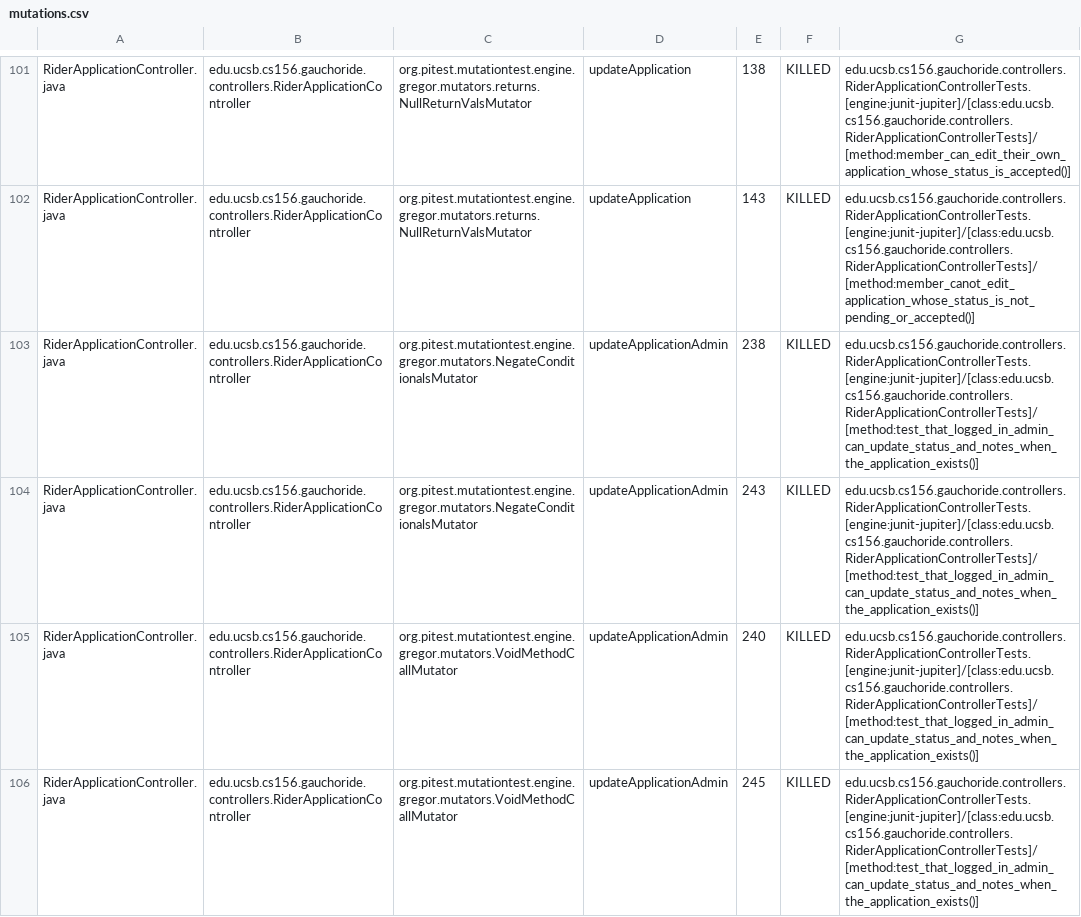
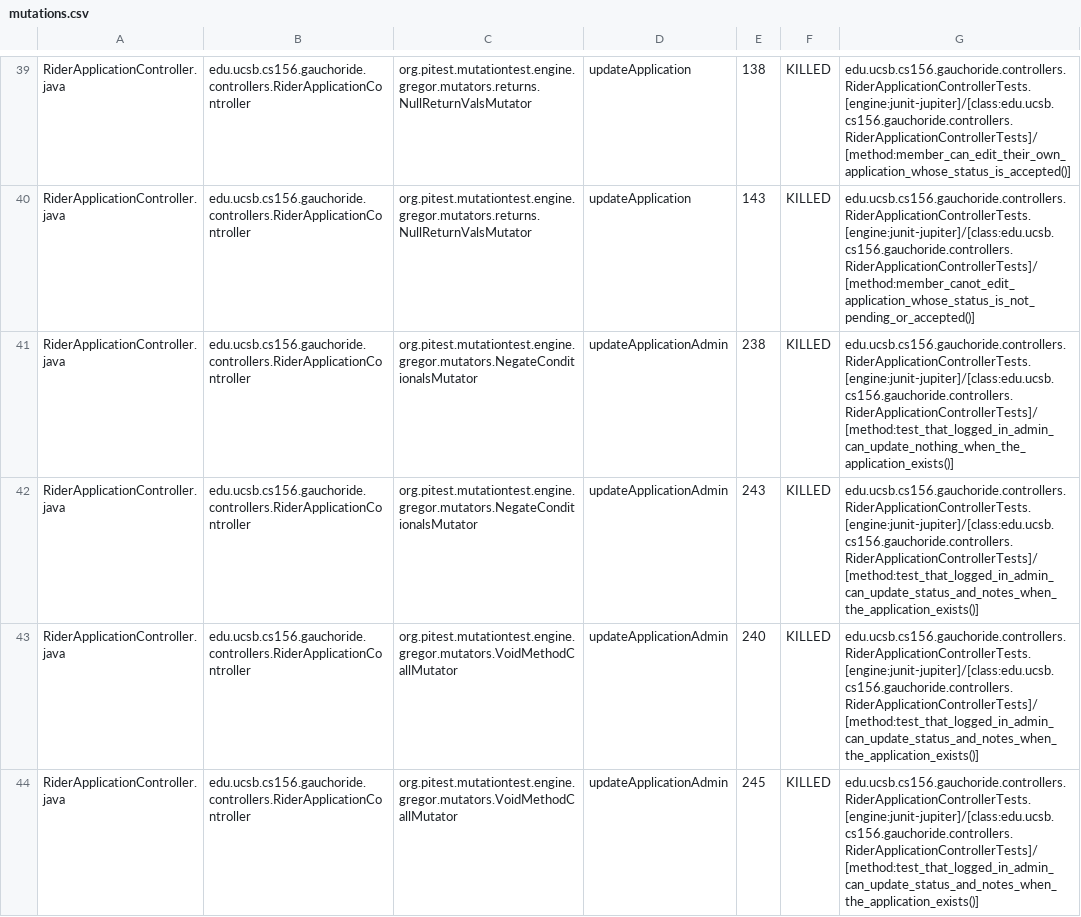
Before and after one commit to ucsb-cs156/proj-gauchoride, a CSV file: pitest/mutations.csv, drawn as a sheet; only a part is shown, gaps mark what is left out; the diff covers the shown part only.

Commit message:
Deploying to gh-pages from @ ucsb-cs156/proj-gauchoride@7bb85e1adefe9d84d1589a506df8bff4ea925939 🚀

```diff
--- a/pitest/mutations.csv
+++ b/pitest/mutations.csv
@@ -102,3 +40,3 @@ RiderApplicationController.java,edu.ucsb.cs156.gauchoride.controllers.RiderAppli
 RiderApplicationController.java,edu.ucsb.cs156.gauchoride.controllers.RiderApplicationController,org.pitest.mutationtest.engine.gregor.mutators.returns.NullReturnValsMutator,updateApplication,143,KILLED,edu.ucsb.cs156.gauchoride.controllers.RiderApplicationControllerTests.[engine:junit-jupiter]/[class:edu.ucsb.cs156.gauchoride.controllers.RiderApplicationControllerTests]/[method:member_canot_edit_application_whose_status_is_not_pending_or_accepted()]
-RiderApplicationController.java,edu.ucsb.cs156.gauchoride.controllers.RiderApplicationController,org.pitest.mutationtest.engine.gregor.mutators.NegateConditionalsMutator,updateApplicationAdmin,238,KILLED,edu.ucsb.cs156.gauchoride.controllers.RiderApplicationControllerTests.[engine:junit-jupiter]/[class:edu.ucsb.cs156.gauchoride.controllers.RiderApplicationControllerTests]/[method:test_that_logged_in_admin_can_update_status_and_notes_when_the_application_exists()]
+RiderApplicationController.java,edu.ucsb.cs156.gauchoride.controllers.RiderApplicationController,org.pitest.mutationtest.engine.gregor.mutators.NegateConditionalsMutator,updateApplicationAdmin,238,KILLED,edu.ucsb.cs156.gauchoride.controllers.RiderApplicationControllerTests.[engine:junit-jupiter]/[class:edu.ucsb.cs156.gauchoride.controllers.RiderApplicationControllerTests]/[method:test_that_logged_in_admin_can_update_nothing_when_the_application_exists()]
 RiderApplicationController.java,edu.ucsb.cs156.gauchoride.controllers.RiderApplicationController,org.pitest.mutationtest.engine.gregor.mutators.NegateConditionalsMutator,updateApplicationAdmin,243,KILLED,edu.ucsb.cs156.gauchoride.controllers.RiderApplicationControllerTests.[engine:junit-jupiter]/[class:edu.ucsb.cs156.gauchoride.controllers.RiderApplicationControllerTests]/[method:test_that_logged_in_admin_can_update_status_and_notes_when_the_application_exists()]
```
Also changed, not shown: 8 added rows, 8 removed rows, 54 moved rows and 23 edited cells elsewhere in this file, 17 other files.
